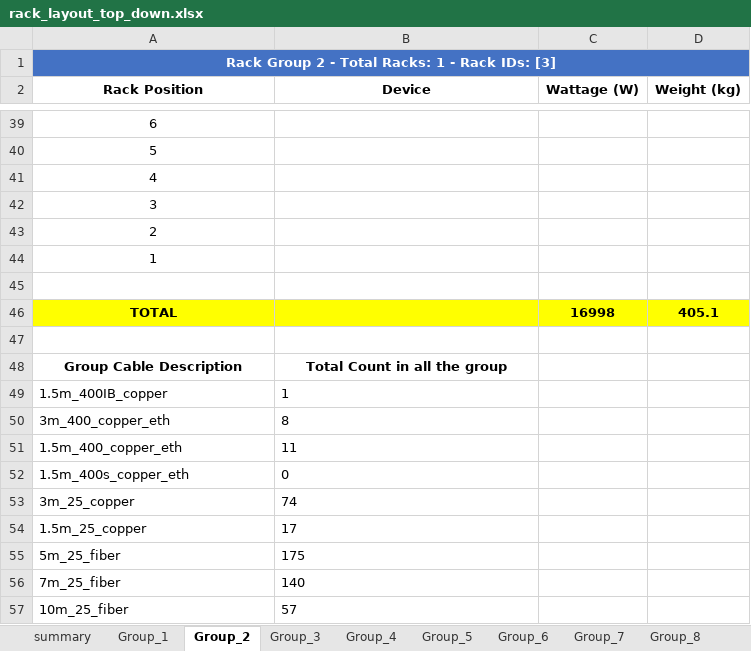
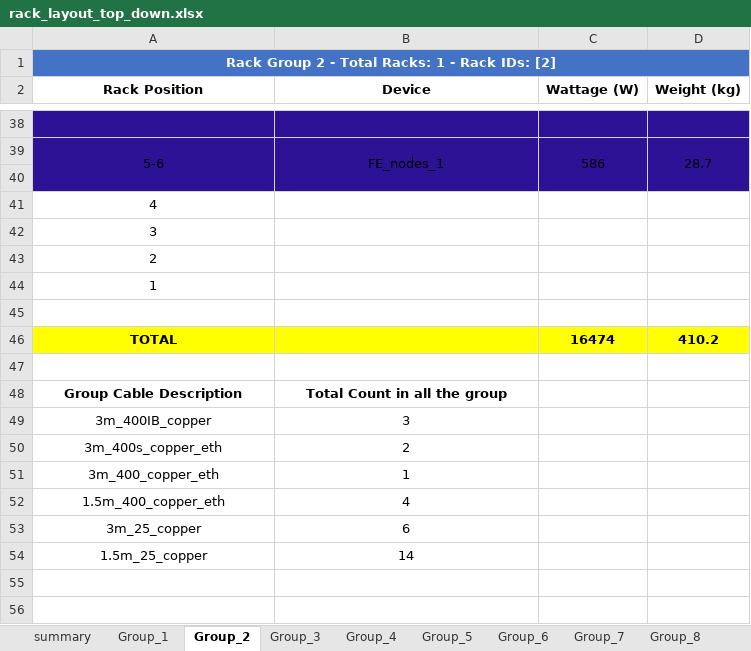
Before and after one commit to MoatazNegm/AIwork, an Excel workbook: RackWorks/rack_layout_top_down.xlsx, sheet Group_2, drawn as a sheet; only a part is shown, gaps mark what is left out; values as stored, in another font and other column widths than the file's, no borders; removed rows and columns are numbered as before the commit, all else as after; the diff covers the shown part only; the diff names each change by its address in the sheet, - before the commit and + after, or states it on an @@ line.

```diff
--- a/RackWorks/rack_layout_top_down.xlsx (sheet Group_2)
+++ b/RackWorks/rack_layout_top_down.xlsx (sheet Group_2)
-A1 (Rack Position): Rack Group 2 - Total Racks: 1 - Rack IDs: [3]
+A1 (Rack Position): Rack Group 2 - Total Racks: 1 - Rack IDs: [2]
-A38 (Rack Position): 6
+A38 (Rack Position): (empty)
+row 39: 5-6 | FE_nodes_1 | 586 | 28.7
-A40 (Rack Position): 5
+A40 (Rack Position): (empty)
-C46 (Wattage (W)): 16998
+C46 (Wattage (W)): 16474
-D46 (Weight (kg)): 405.1
+D46 (Weight (kg)): 410.2
-row 49: 1.5m_400IB_copper | 1
+row 49: 3m_400IB_copper | 3
+row 50: 3m_400s_copper_eth | 2
-A51:B52 alignment: left
+A51:B52 alignment: center
-B51 (Device): 8
+B51 (Device): 1
-B52 (Device): 11
+B52 (Device): 4
-row 52: 1.5m_400s_copper_eth | 0
-A53:B54 alignment: left
+A53:B54 alignment: center
-B53 (Device): 74
+B53 (Device): 6
-B54 (Device): 17
+B54 (Device): 14
-row 55: 5m_25_fiber | 175
-row 56: 7m_25_fiber | 140
-row 57: 10m_25_fiber | 57
```
Also changed, not shown: 14 added rows, 15 removed rows, 5 edited cells and cell formats elsewhere in this sheet, sheet Group_3, sheet Group_4, sheet Group_1, sheet Group_6, sheet summary, sheet Group_5, 2 more sheets, other sheet tabs, 14 other files.
